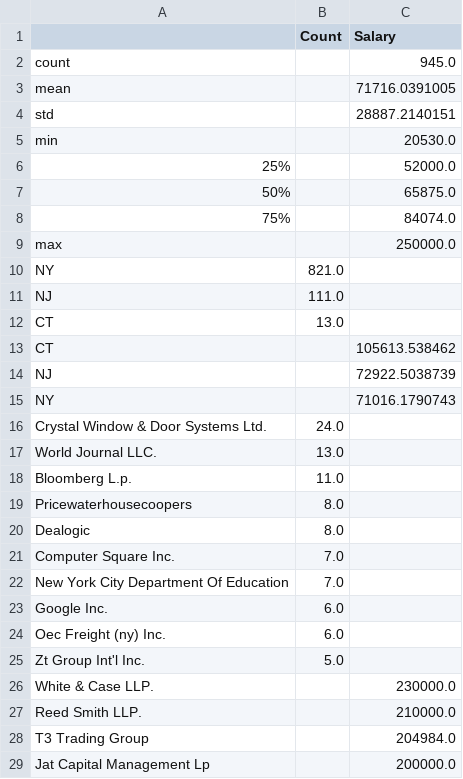
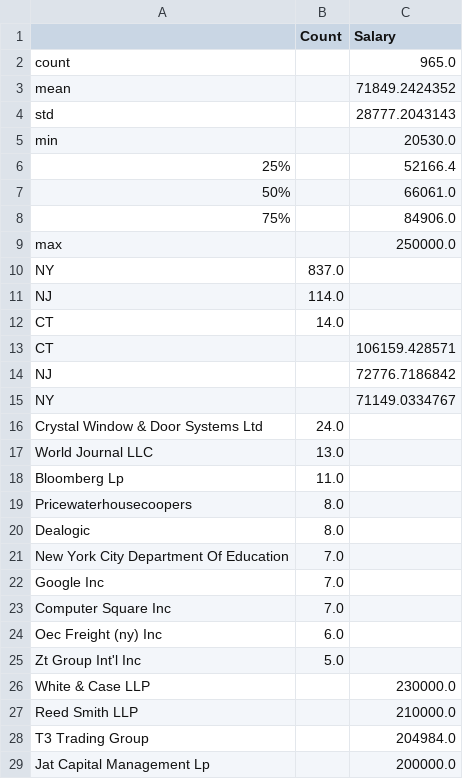
Before and after one commit to ktc312/personal_site, a CSV file: Taiwanese_PERM/perm_data_analysis/output/summarize_New York MetroALL.csv, drawn as a sheet; only a part is shown; the diff covers the shown part only.

```diff
--- a/Taiwanese_PERM/perm_data_analysis/output/summarize_New York MetroALL.csv
+++ b/Taiwanese_PERM/perm_data_analysis/output/summarize_New York MetroALL.csv
@@ -1,28 +1,28 @@
 ,Count,Salary
-count,,945.0
-mean,,71716.0391005
-std,,28887.2140151
+count,,965.0
+mean,,71849.2424352
+std,,28777.2043143
 min,,20530.0
-25%,,52000.0
-50%,,65875.0
-75%,,84074.0
+25%,,52166.4
+50%,,66061.0
+75%,,84906.0
 max,,250000.0
-NY,821.0,
-NJ,111.0,
-CT,13.0,
-CT,,105613.538462
-NJ,,72922.5038739
-NY,,71016.1790743
-Crystal Window & Door Systems Ltd.,24.0,
-World Journal LLC.,13.0,
-Bloomberg L.p.,11.0,
+NY,837.0,
+NJ,114.0,
+CT,14.0,
+CT,,106159.428571
+NJ,,72776.7186842
+NY,,71149.0334767
+Crystal Window & Door Systems Ltd,24.0,
+World Journal LLC,13.0,
+Bloomberg Lp,11.0,
 Pricewaterhousecoopers,8.0,
 Dealogic,8.0,
-Computer Square Inc.,7.0,
 New York City Department Of Education,7.0,
-Google Inc.,6.0,
-Oec Freight (ny) Inc.,6.0,
-Zt Group Int'l Inc.,5.0,
-White & Case LLP.,,230000.0
-Reed Smith LLP.,,210000.0
+Google Inc,7.0,
+Computer Square Inc,7.0,
+Oec Freight (ny) Inc,6.0,
+Zt Group Int'l Inc,5.0,
+White & Case LLP,,230000.0
+Reed Smith LLP,,210000.0
 T3 Trading Group,,204984.0
```
Also changed, not shown: 2 added rows, 2 removed rows and 1 edited cell elsewhere in this file, Taiwanese_PERM/perm_data_analysis/output/summarize_ALL2016.csv, Taiwanese_PERM/perm_data_analysis/output/summarize_ALL2017.csv, 21 other files.
